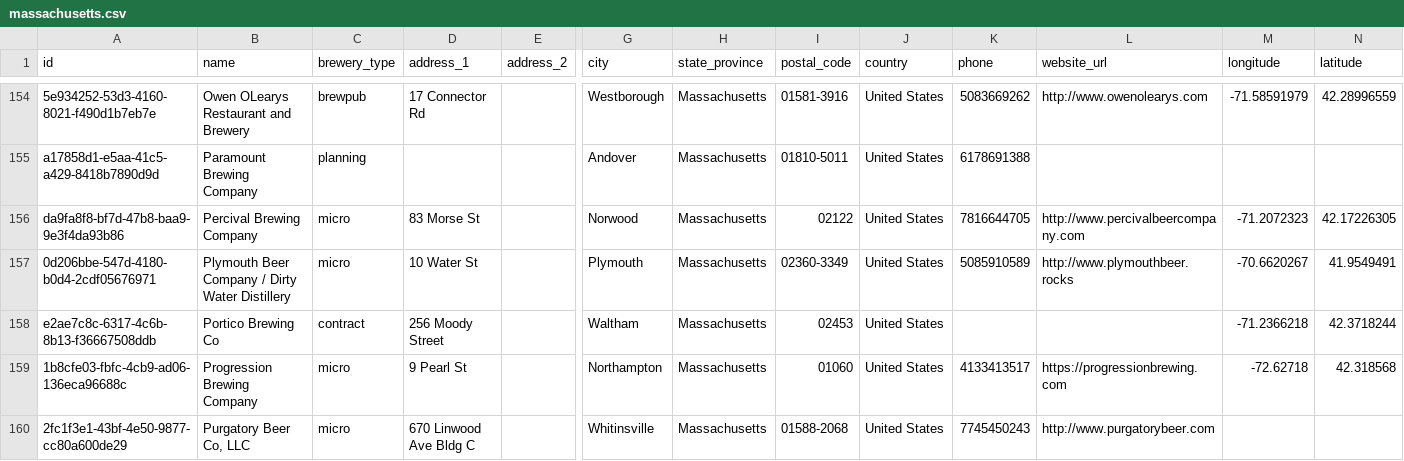
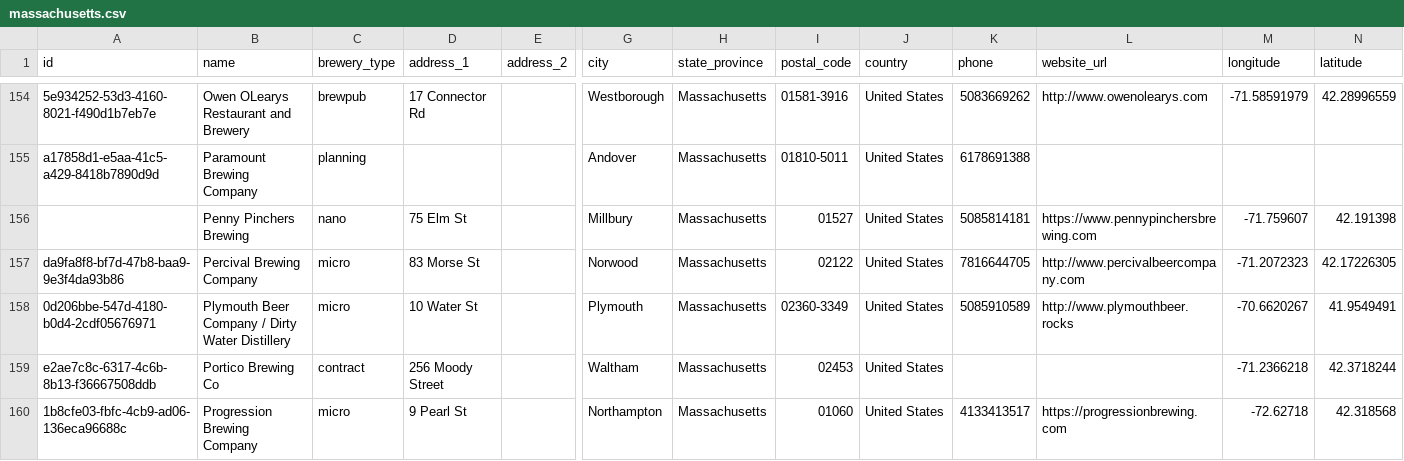
Before and after one commit to openbrewerydb/openbrewerydb, a CSV file: data/united-states/massachusetts.csv, drawn as a sheet; only a part is shown, gaps mark what is left out; the shorter side is filled out with more unchanged rows; rows hold the shown columns only; the diff names each change by its address in the sheet, - before the commit and + after, or states it on an @@ line.

Commit message:
Add Penny Pinchers Brewing to massachusetts.csv

```diff
--- a/data/united-states/massachusetts.csv
+++ b/data/united-states/massachusetts.csv
+row 156:  | Penny Pinchers Brewing | nano | 75 Elm St |  | Millbury | Massachusetts | 01527 | United States | 5085814181 | https://www.pennypinchersbrewing.com | -71.759607 | 42.191398
```
